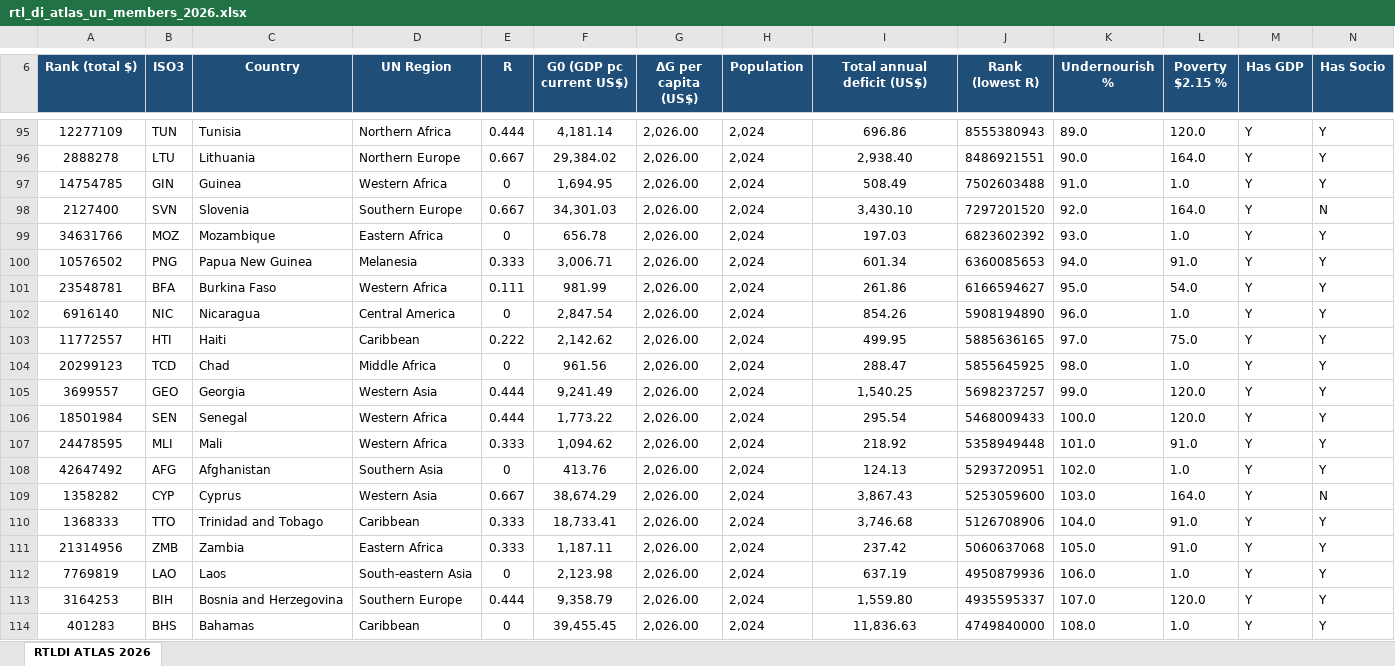
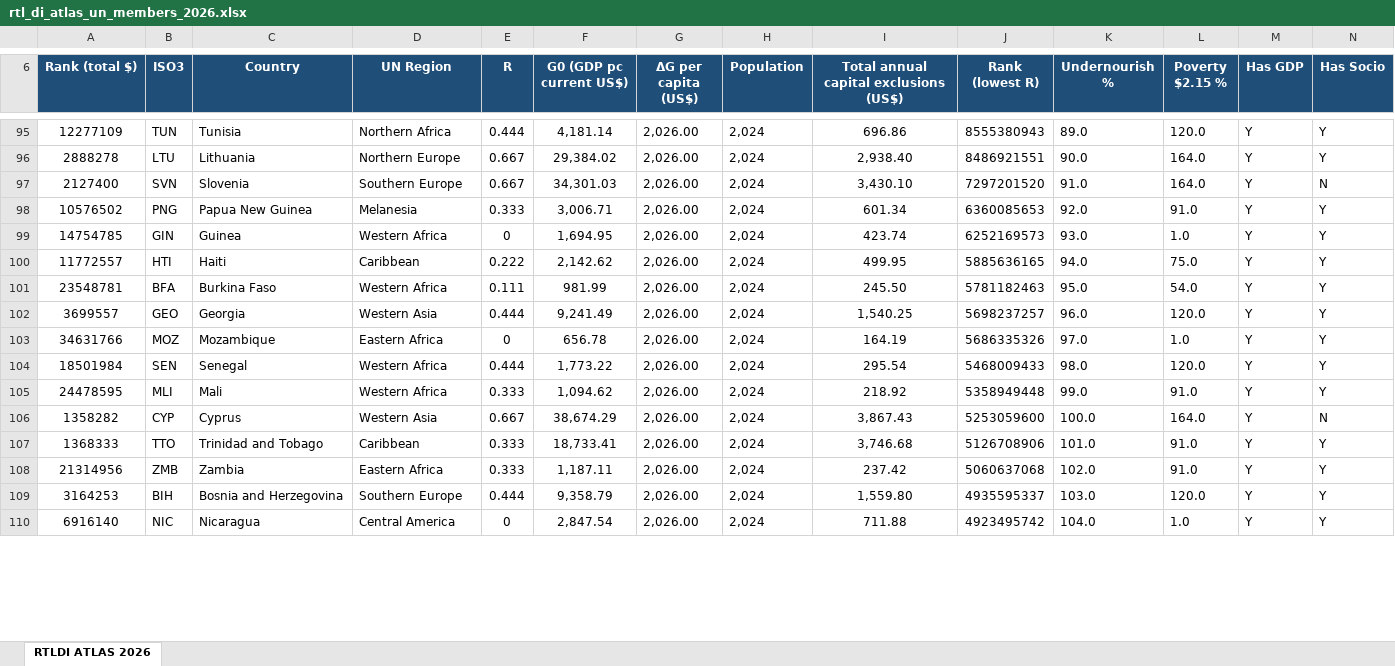
Before and after one commit to SJAH9/rtldi-atlas, an Excel workbook: outputs/atlas/rtl_di_atlas_un_members_2026.xlsx, sheet RTLDI ATLAS 2026, drawn as a sheet; only a part is shown, gaps mark what is left out; values as stored, in another font and other column widths than the file's, no borders; removed rows and columns are numbered as before the commit, all else as after; rows hold the shown columns only; the diff covers the shown part only; the diff names each change by its address in the sheet, - before the commit and + after, or states it on an @@ line.

Commit message:
Changed language from adversarial "Lost GDP"  to "Capital Exclusions" language, toned down metaphysical language, added html atlas

```diff
--- a/outputs/atlas/rtl_di_atlas_un_members_2026.xlsx (sheet RTLDI ATLAS 2026)
+++ b/outputs/atlas/rtl_di_atlas_un_members_2026.xlsx (sheet RTLDI ATLAS 2026)
-I6: Total annual deficit (US$)
+I6: Total annual capital exclusions (US$)
-row 97: 14754785 | GIN | Guinea | Western Africa | 0 | 1,694.95 | 2,026.00 | 2,024 | 508.49 | 7502603488 | 91.0 | 1.0 | Y | Y
-K97 (Undernourish %): 92.0
+K97 (Undernourish %): 91.0
-row 99: 34631766 | MOZ | Mozambique | Eastern Africa | 0 | 656.78 | 2,026.00 | 2,024 | 197.03 | 6823602392 | 93.0 | 1.0 | Y | Y
-K98 (Undernourish %): 94.0
+K98 (Undernourish %): 92.0
-row 101: 23548781 | BFA | Burkina Faso | Western Africa | 0.111 | 981.99 | 2,026.00 | 2,024 | 261.86 | 6166594627 | 95.0 | 54.0 | Y | Y
-A99 (Rank (total $)): 6916140
+A99 (Rank (total $)): 14754785
-B99 (ISO3): NIC
+B99 (ISO3): GIN
-C99 (Country): Nicaragua
+C99 (Country): Guinea
-D99 (UN Region): Central America
+D99 (UN Region): Western Africa
-F99 (G0 (GDP pc current US$)): 2,847.54
+F99 (G0 (GDP pc current US$)): 1,694.95
-I99: 854.26
+I99: 423.74
-J99 (Rank (lowest R)): 5908194890
+J99 (Rank (lowest R)): 6252169573
-K99 (Undernourish %): 96.0
+K99 (Undernourish %): 93.0
-K100 (Undernourish %): 97.0
+K100 (Undernourish %): 94.0
-row 104: 20299123 | TCD | Chad | Middle Africa | 0 | 961.56 | 2,026.00 | 2,024 | 288.47 | 5855645925 | 98.0 | 1.0 | Y | Y
+row 101: 23548781 | BFA | Burkina Faso | Western Africa | 0.111 | 981.99 | 2,026.00 | 2,024 | 245.50 | 5781182463 | 95.0 | 54.0 | Y | Y
-K102 (Undernourish %): 99.0
+K102 (Undernourish %): 96.0
+row 103: 34631766 | MOZ | Mozambique | Eastern Africa | 0 | 656.78 | 2,026.00 | 2,024 | 164.19 | 5686335326 | 97.0 | 1.0 | Y | Y
-K104 (Undernourish %): 100.0
+K104 (Undernourish %): 98.0
-K105 (Undernourish %): 101.0
+K105 (Undernourish %): 99.0
-row 108: 42647492 | AFG | Afghanistan | Southern Asia | 0 | 413.76 | 2,026.00 | 2,024 | 124.13 | 5293720951 | 102.0 | 1.0 | Y | Y
-K106 (Undernourish %): 103.0
+K106 (Undernourish %): 100.0
-K107 (Undernourish %): 104.0
+K107 (Undernourish %): 101.0
-K108 (Undernourish %): 105.0
+K108 (Undernourish %): 102.0
-row 112: 7769819 | LAO | Laos | South-eastern Asia | 0 | 2,123.98 | 2,026.00 | 2,024 | 637.19 | 4950879936 | 106.0 | 1.0 | Y | Y
-K109 (Undernourish %): 107.0
+K109 (Undernourish %): 103.0
-row 114: 401283 | BHS | Bahamas | Caribbean | 0 | 39,455.45 | 2,026.00 | 2,024 | 11,836.63 | 4749840000 | 108.0 | 1.0 | Y | Y
+row 110: 6916140 | NIC | Nicaragua | Central America | 0 | 2,847.54 | 2,026.00 | 2,024 | 711.88 | 4923495742 | 104.0 | 1.0 | Y | Y
```
Also changed, not shown: 42 added rows, 38 removed rows, 5 moved rows and 139 edited cells elsewhere in this sheet, 32 other files.
